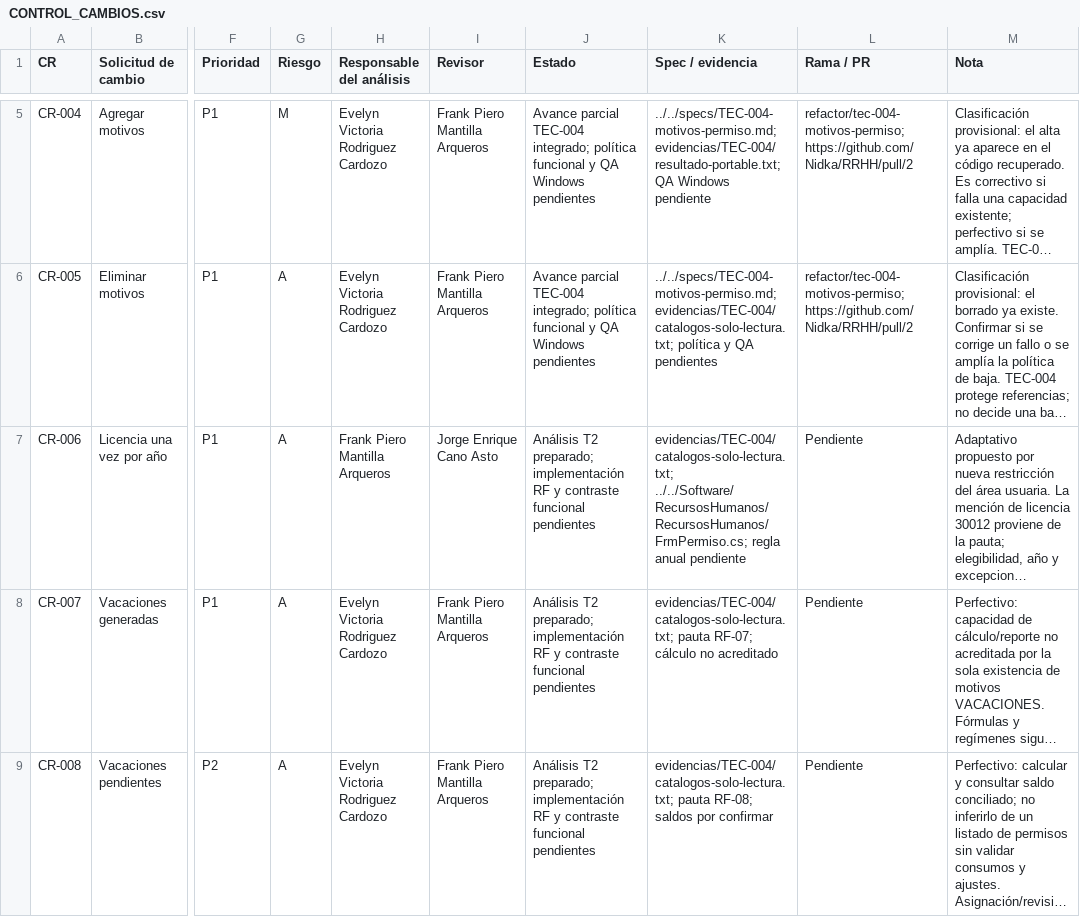
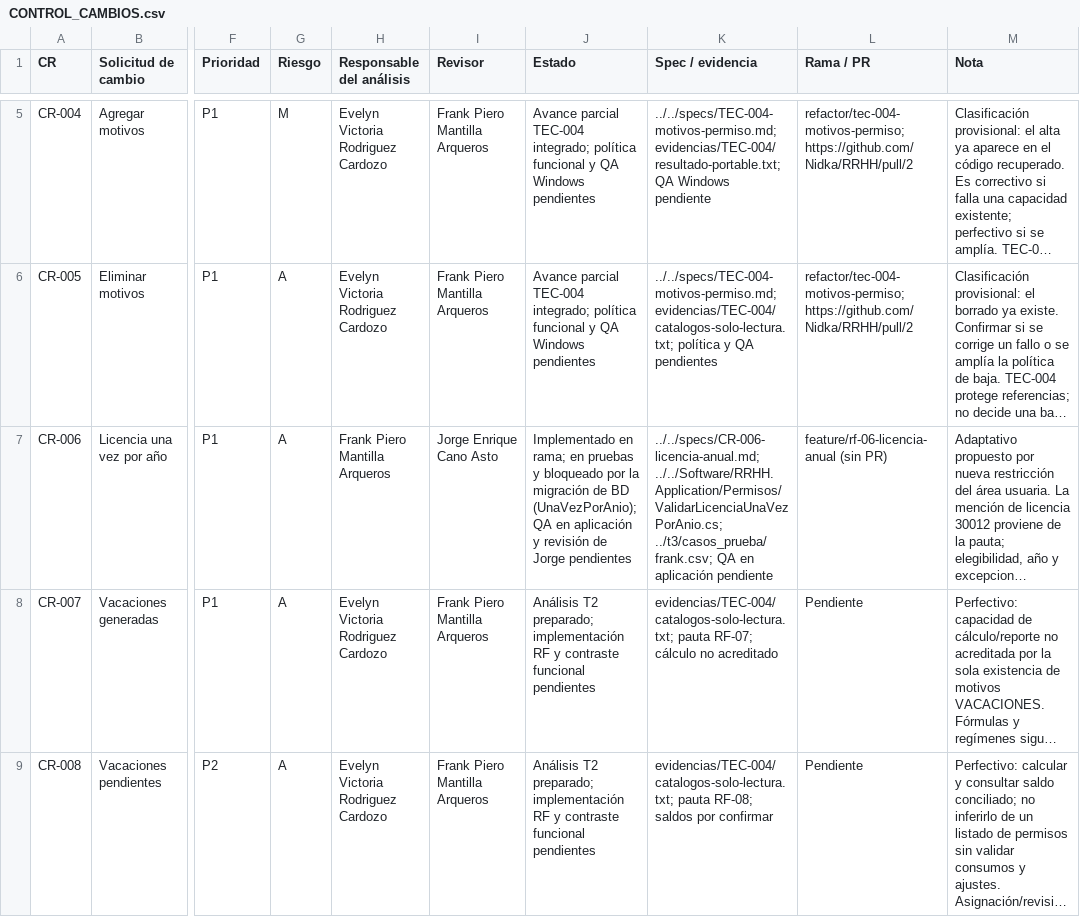
Before and after one commit to Nidka/RRHH, a CSV file: docs/t2/CONTROL_CAMBIOS.csv, drawn as a sheet; only a part is shown, gaps mark what is left out; long unchanged cells end in …; the diff names each change by its address in the sheet, - before the commit and + after, or states it on an @@ line.

```diff
--- a/docs/t2/CONTROL_CAMBIOS.csv
+++ b/docs/t2/CONTROL_CAMBIOS.csv
-J7 (Estado): Análisis T2 preparado; implementación RF y contraste funcional pendientes
+J7 (Estado): Implementado en rama; en pruebas y bloqueado por la migración de BD (UnaVezPorAnio); QA en aplicación y revisión de Jorge pendientes
-K7 (Spec / evidencia): evidencias/TEC-004/catalogos-solo-lectura.txt; ../../Software/RecursosHumanos/RecursosHumanos/FrmPermiso.cs; regla anual pendiente
+K7 (Spec / evidencia): ../../specs/CR-006-licencia-anual.md; ../../Software/RRHH.Application/Permisos/ValidarLicenciaUnaVezPorAnio.cs; ../t3/casos_prueba/frank.csv; QA en aplicación pendiente
-L7 (Rama / PR): Pendiente
+L7 (Rama / PR): feature/rf-06-licencia-anual (sin PR)
```
Also changed, not shown: docs/t3/casos_prueba/frank.csv, 1 other file.
